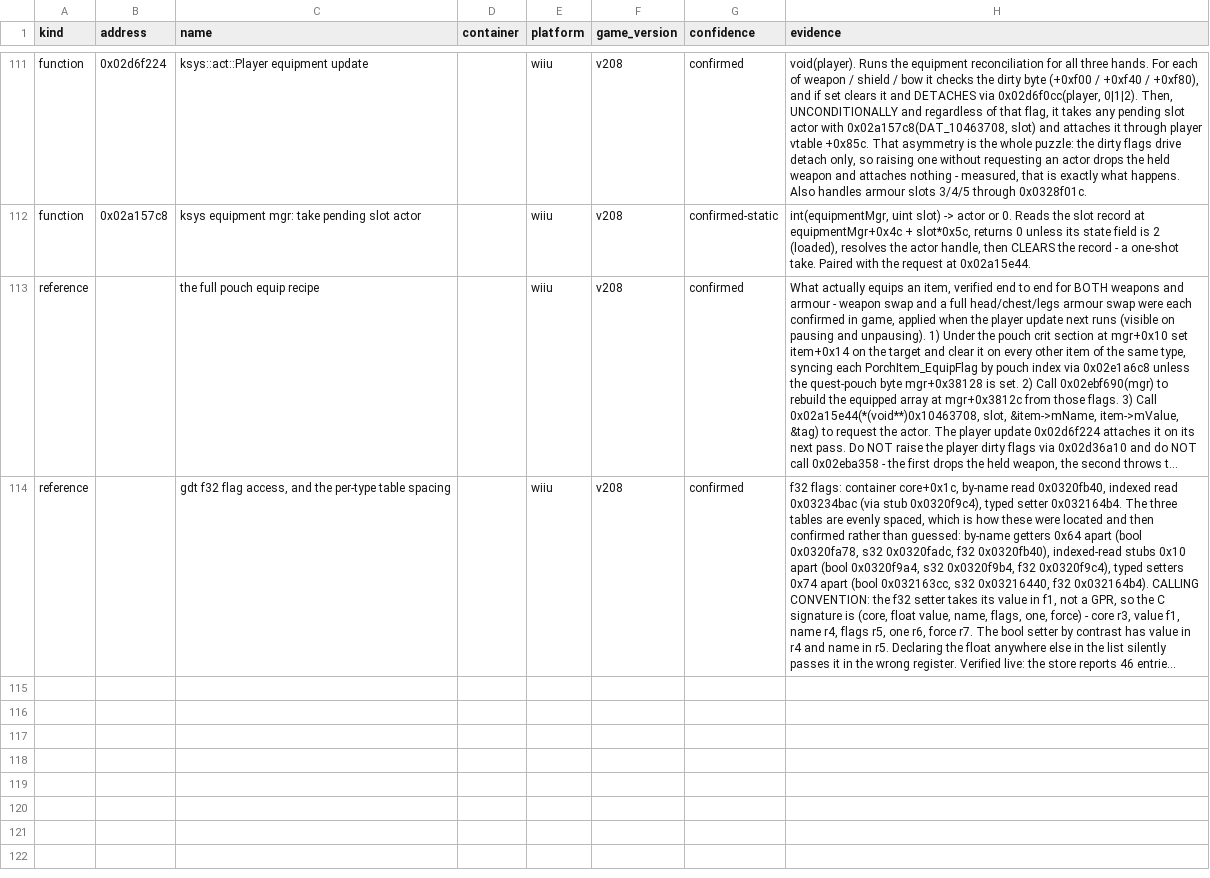
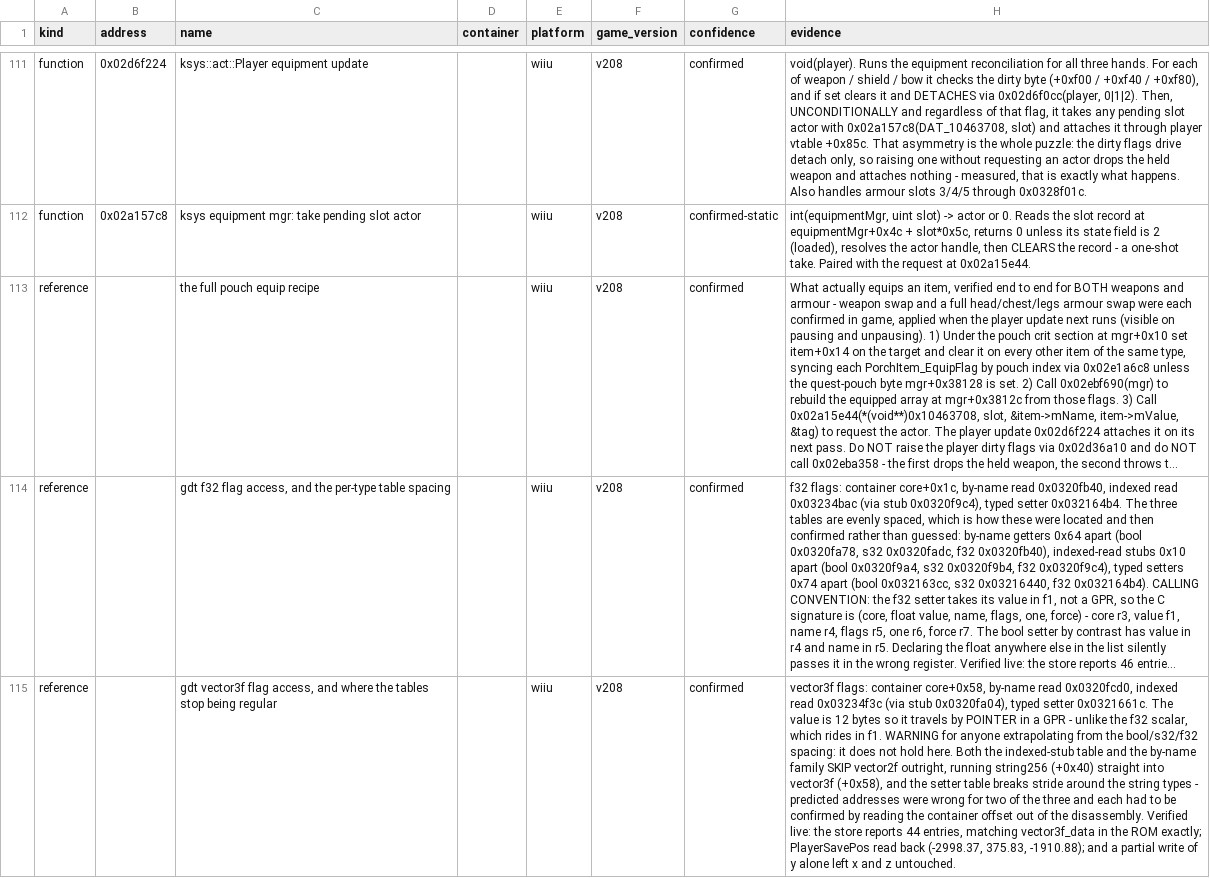
Before and after one commit to BladesawStudios/wiixlaunch-botw, a CSV file: data/symbols-wiiu-v208.csv, drawn as a sheet; only a part is shown, gaps mark what is left out; long unchanged cells end in …; the diff names each change by its address in the sheet, - before the commit and + after, or states it on an @@ line.

Commit message:
vector3

```diff
--- a/data/symbols-wiiu-v208.csv
+++ b/data/symbols-wiiu-v208.csv
+row 115: reference |  | gdt vector3f flag access, and where the tables stop being regular |  | wiiu | v208 | confirmed | vector3f flags: container core+0x58, by-name read 0x0320fcd0, indexed read 0x03234f3c (via stub 0x0320fa04), typed setter 0x0321661c. The value is 12 bytes so it travels by POINTER in a GPR - unlike the f32 scalar, which rides in f1. WARNING for anyone extrapolating from the bool/s32/f32 spacing: it does not hold here. Both the indexed-stub table and the by-name family SKIP vector2f outright, running string256 (+0x40) straight into vector3f (+0x58), and the setter table breaks stride around the string types - predicted addresses were wrong for two of the three and each had to be confirmed by reading the container offset out of the disassembly. Verified live: the store reports 44 entries, matching vector3f_data in the ROM exactly; PlayerSavePos read back (-2998.37, 375.83, -1910.88); and a partial write of y alone left x and z untouched.
```
Also changed, not shown: 1 other file.
